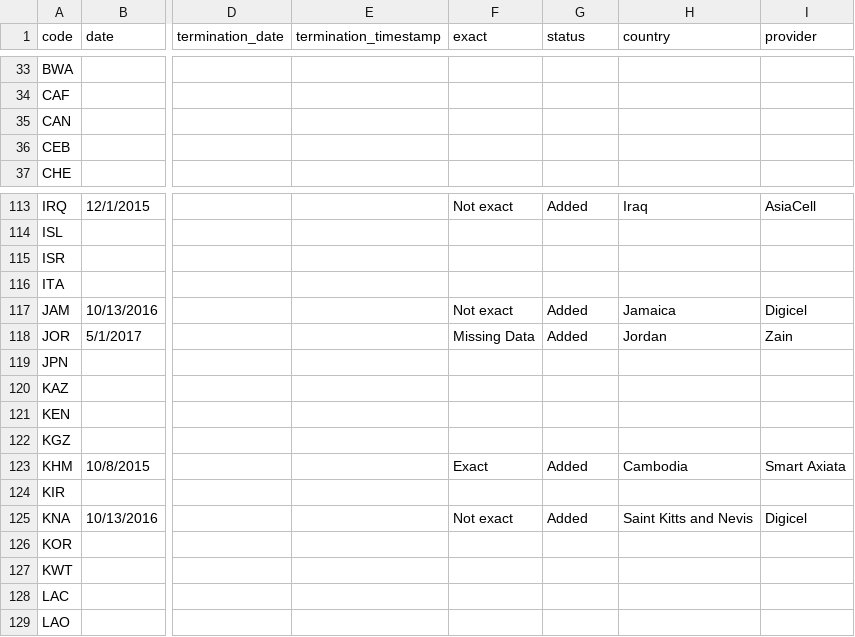
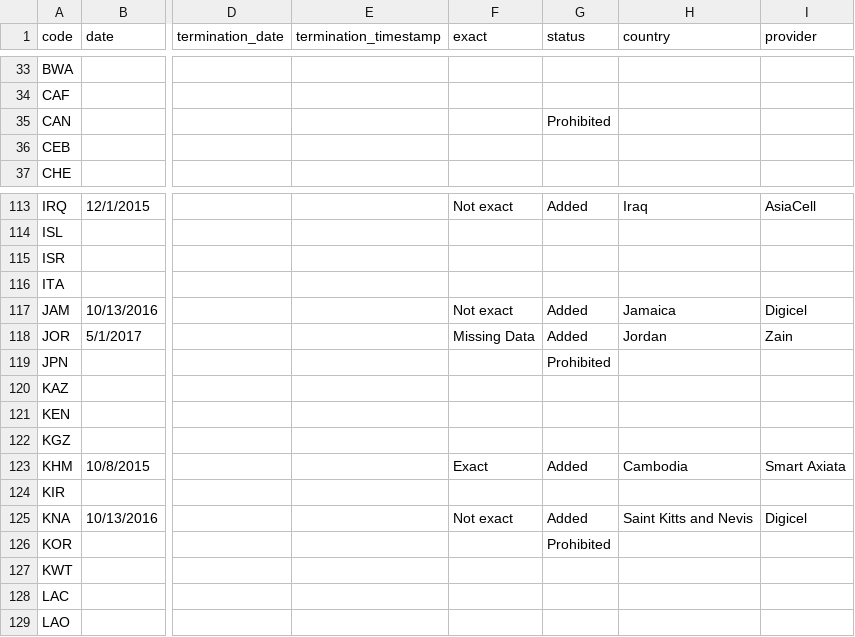
Before and after one commit to PrawnSkunk/iat355-a6, a CSV file: data/data.csv, drawn as a sheet; only a part is shown, gaps mark what is left out; the diff names each change by its address in the sheet, - before the commit and + after, or states it on an @@ line.

```diff
--- a/data/data.csv
+++ b/data/data.csv
-G35 (status): (empty)
+G35 (status): Prohibited
-G119 (status): (empty)
+G119 (status): Prohibited
-G126 (status): (empty)
+G126 (status): Prohibited
```
Also changed, not shown: 1 other file.
